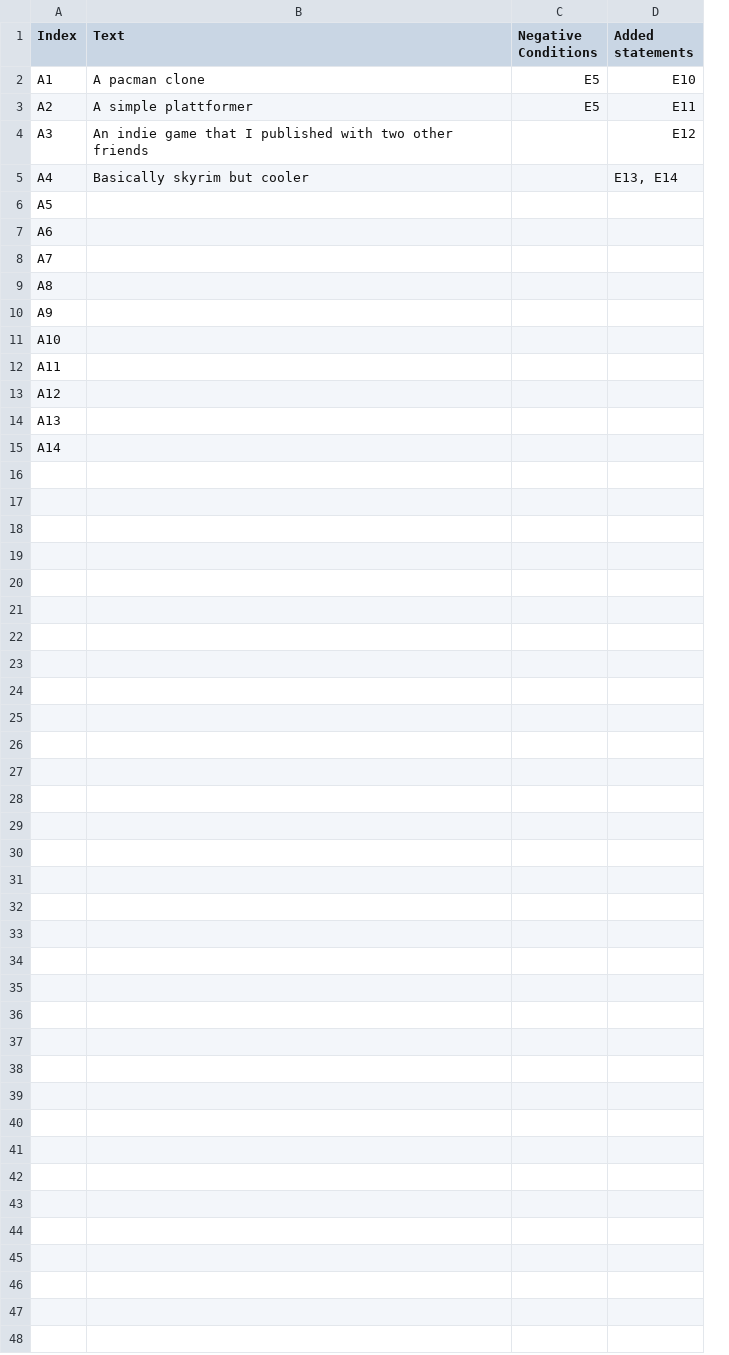
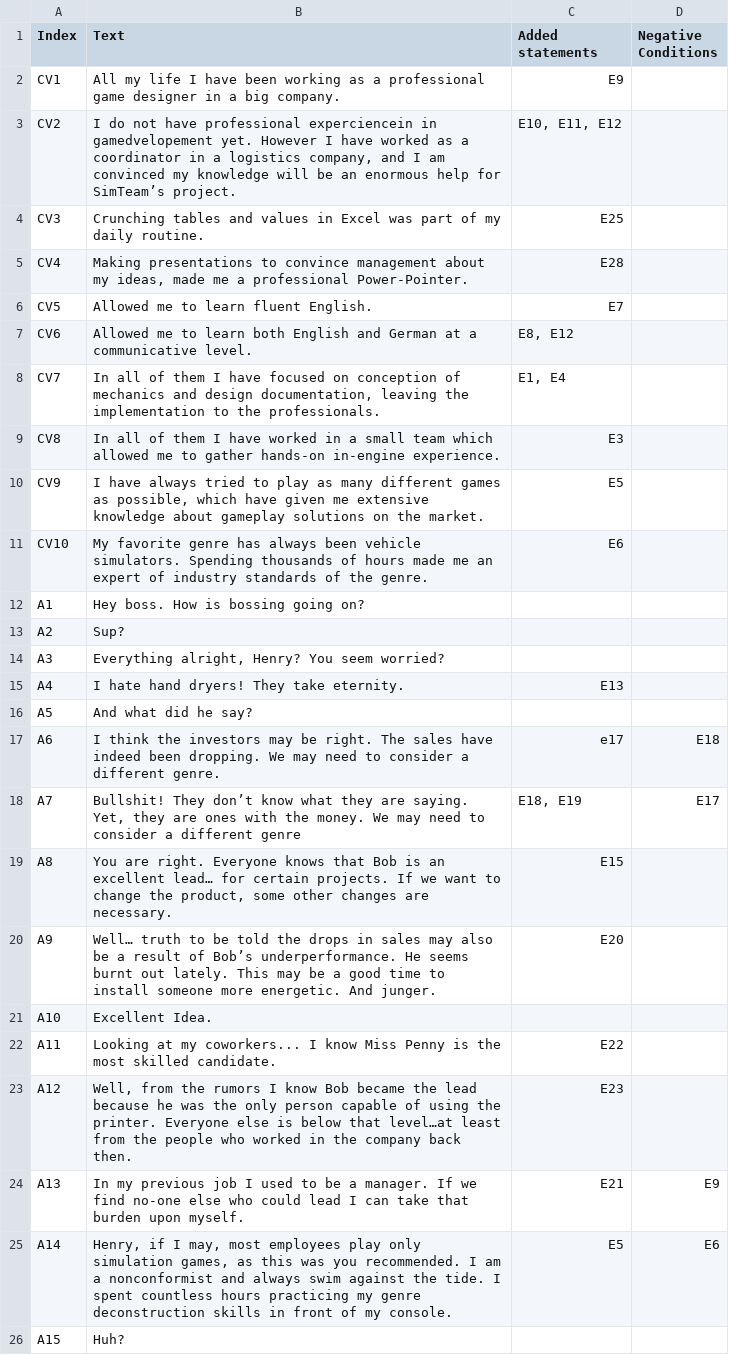
Before and after one commit to Sumpfgulasch/FakeItTillYouMakeIt, a CSV file: FakeItTillYouMakeIt/Assets/Resources/AnswersDataTable.csv, drawn as a sheet; only a part is shown; removed rows and columns are numbered as before the commit, all else as after; the diff covers the shown part only; the diff names each change by its address in the sheet, - before the commit and + after, or states it on an @@ line.

Commit message:
datatables updated to include CV and S4 (lead talk)

```diff
--- a/FakeItTillYouMakeIt/Assets/Resources/AnswersDataTable.csv
+++ b/FakeItTillYouMakeIt/Assets/Resources/AnswersDataTable.csv
+column C (Added statements), rows 15-25: E13 |  | e17 | E18, E19 | E15 | E20 |  | E22 | E23 | E21 | E5
-column D (Added statements), rows 2-5: E10 | E11 | E12 | E13, E14
+row 2: CV1 | All my life I have been working as a professional game designer in a big company. | E9
+row 3: CV2 | I do not have professional experciencein in gamedvelopement yet. However I have worked as a coordinator in a logistics company, and I am convinced my knowledge will be an enormous help for SimTeam’s project. | E10, E11, E12
+row 4: CV3 | Crunching tables and values in Excel was part of my daily routine. | E25
+row 5: CV4 | Making presentations to convince management about my ideas, made me a professional Power-Pointer. | E28
+row 6: CV5 | Allowed me to learn fluent English. | E7
+row 7: CV6 | Allowed me to learn both English and German at a communicative level. | E8, E12
+row 8: CV7 | In all of them I have focused on conception of mechanics and design documentation, leaving the implementation to the professionals. | E1, E4
+row 9: CV8 | In all of them I have worked in a small team which allowed me to gather hands-on in-engine experience. | E3
+row 10: CV9 | I have always tried to play as many different games as possible, which have given me extensive knowledge about gameplay solutions on the market. | E5
+row 11: CV10 | My favorite genre has always been vehicle simulators. Spending thousands of hours made me an expert of industry standards of the genre. | E6
-B12 (Text): A pacman clone
+B12 (Text): Hey boss. How is bossing going on?
-D12:D13 (Negative Conditions): E5
+D12:D13 (Negative Conditions): (empty)
-B13 (Text): A simple plattformer
+B13 (Text): Sup?
-B14 (Text): An indie game that I published with two other friends
+B14 (Text): Everything alright, Henry? You seem worried?
-B15 (Text): Basically skyrim but cooler
+B15 (Text): I hate hand dryers! They take eternity.
-B16 (Text): (empty)
+B16 (Text): And what did he say?
-B17 (Text): (empty)
+B17 (Text): I think the investors may be right. The sales have indeed been dropping. We may need to consider a different genre.
-D17 (Negative Conditions): (empty)
+D17 (Negative Conditions): E18
-B18 (Text): (empty)
+B18 (Text): Bullshit! They don’t know what they are saying. Yet, they are ones with the money. We may need to consider a different genre
-D18 (Negative Conditions): (empty)
+D18 (Negative Conditions): E17
-B19 (Text): (empty)
+B19 (Text): You are right. Everyone knows that Bob is an excellent lead… for certain projects. If we want to change the product, some other changes are necessary.
-B20 (Text): (empty)
+B20 (Text): Well… truth to be told the drops in sales may also be a result of Bob’s underperformance. He seems burnt out lately. This may be a good time to install someone more energetic. And junger.
-B21 (Text): (empty)
+B21 (Text): Excellent Idea.
-B22 (Text): (empty)
+B22 (Text): Looking at my coworkers... I know Miss Penny is the most skilled candidate.
-B23 (Text): (empty)
+B23 (Text): Well, from the rumors I know Bob became the lead because he was the only person capable of using the printer. Everyone else is below that level…at least from the people who worked in the company back then.
-B24 (Text): (empty)
+B24 (Text): In my previous job I used to be a manager. If we find no-one else who could lead I can take that burden upon myself.
-D24 (Negative Conditions): (empty)
+D24 (Negative Conditions): E9
-B25 (Text): (empty)
+B25 (Text): Henry, if I may, most employees play only simulation games, as this was you recommended. I am a nonconformist and always swim against the tide. I spent countless hours practicing my genre deconstruction skills in front of my console.
-D25 (Negative Conditions): (empty)
+D25 (Negative Conditions): E6
+row 26: A15 | Huh?
```
Also changed, not shown: 9 added rows elsewhere in this file, FakeItTillYouMakeIt/Assets/Resources/SlidesDataTable.csv, FakeItTillYouMakeIt/Assets/Resources/StatementsDataTable.csv, 4 other files.
